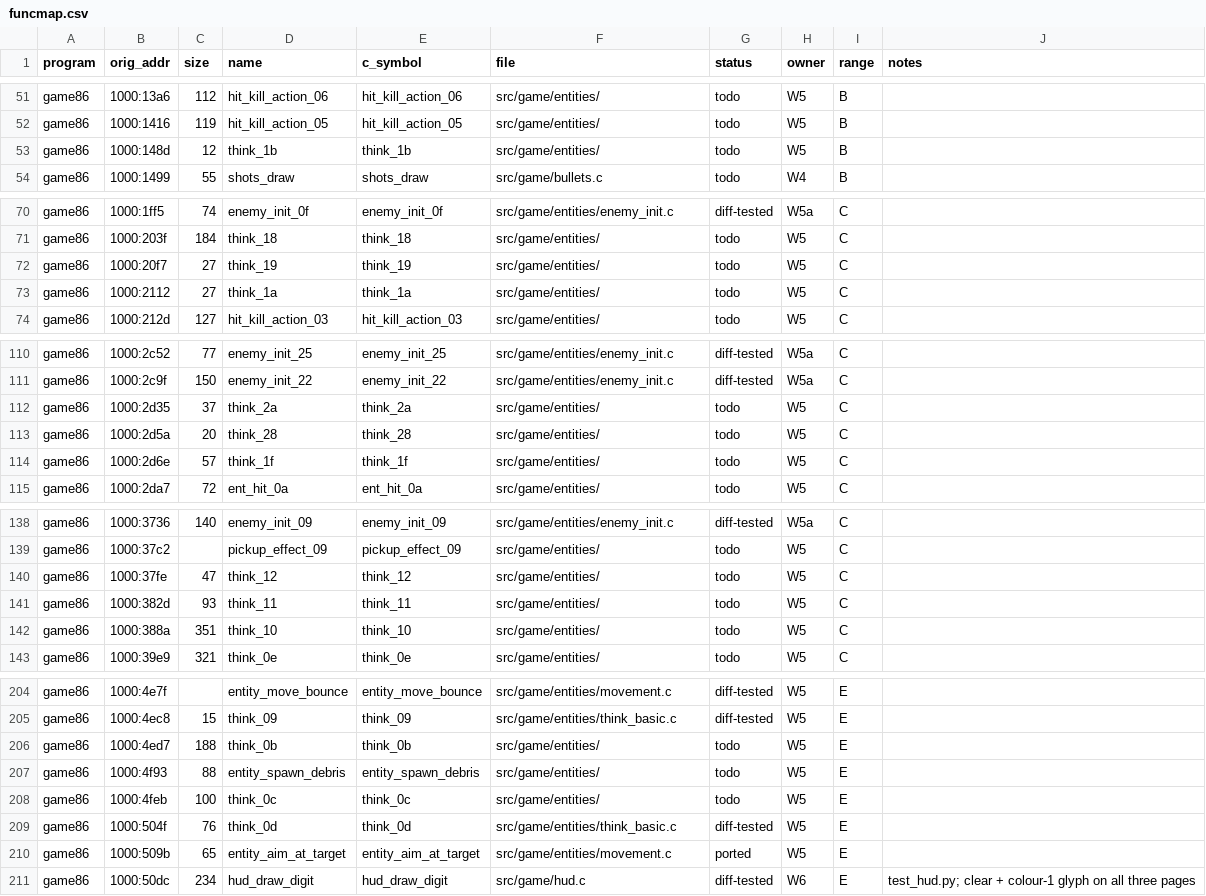
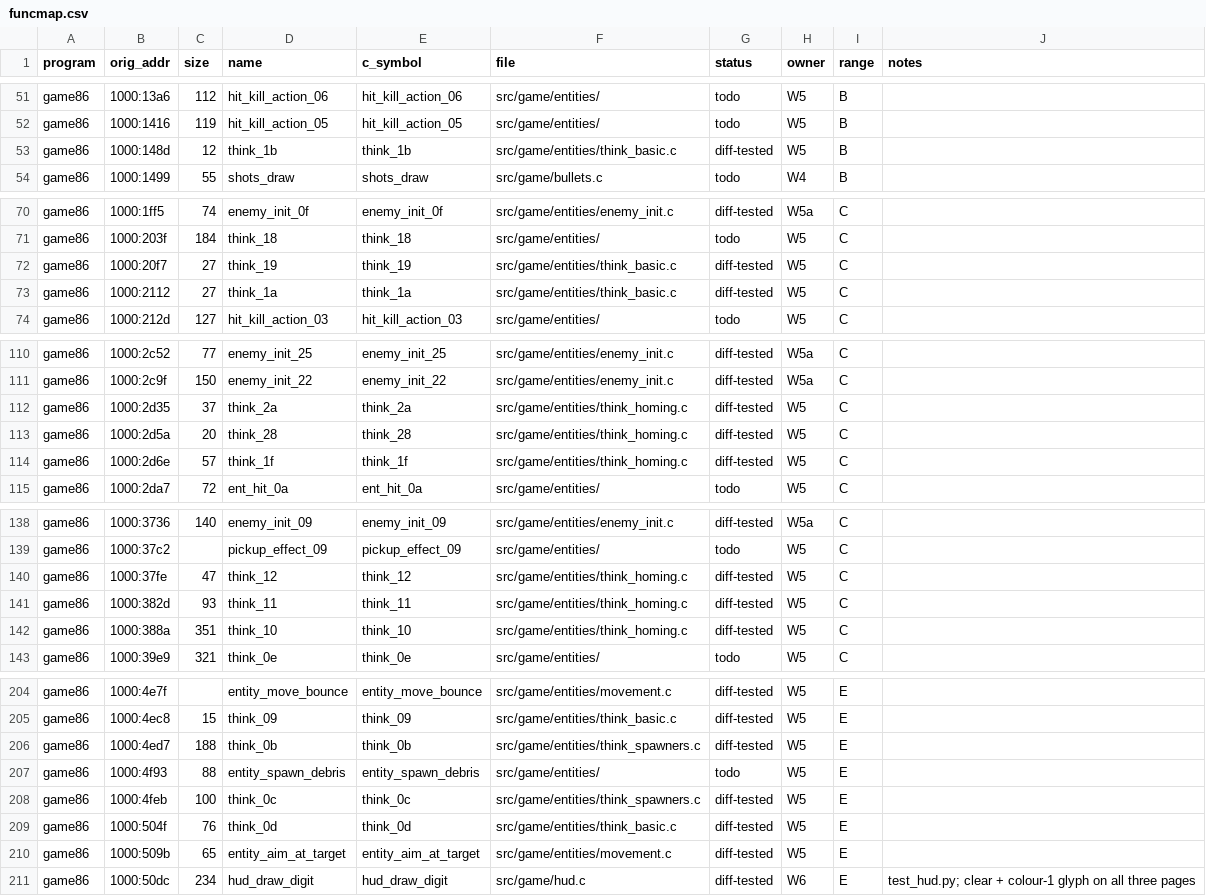
Before and after one commit to JorgeNachtigall/llamatron-2112-decompilation, a CSV file: docs/funcmap.csv, drawn as a sheet; only a part is shown, gaps mark what is left out; the diff covers the shown part only.

Commit message:
funcmap: W5b think_0b/0c/0f/10..14/19/1a/1b/1f/28/2a/2b diff-tested

```diff
--- a/docs/funcmap.csv
+++ b/docs/funcmap.csv
@@ -52,3 +52,3 @@ game86,1000:13a6,112,hit_kill_action_06,hit_kill_action_06,src/game/entities/,to
 game86,1000:1416,119,hit_kill_action_05,hit_kill_action_05,src/game/entities/,todo,W5,B,
-game86,1000:148d,12,think_1b,think_1b,src/game/entities/,todo,W5,B,
+game86,1000:148d,12,think_1b,think_1b,src/game/entities/think_basic.c,diff-tested,W5,B,
 game86,1000:1499,55,shots_draw,shots_draw,src/game/bullets.c,todo,W4,B,
@@ -71,4 +71,4 @@ game86,1000:1ff5,74,enemy_init_0f,enemy_init_0f,src/game/entities/enemy_init.c,d
 game86,1000:203f,184,think_18,think_18,src/game/entities/,todo,W5,C,
-game86,1000:20f7,27,think_19,think_19,src/game/entities/,todo,W5,C,
-game86,1000:2112,27,think_1a,think_1a,src/game/entities/,todo,W5,C,
+game86,1000:20f7,27,think_19,think_19,src/game/entities/think_basic.c,diff-tested,W5,C,
+game86,1000:2112,27,think_1a,think_1a,src/game/entities/think_basic.c,diff-tested,W5,C,
 game86,1000:212d,127,hit_kill_action_03,hit_kill_action_03,src/game/entities/,todo,W5,C,
@@ -111,5 +111,5 @@ game86,1000:2c52,77,enemy_init_25,enemy_init_25,src/game/entities/enemy_init.c,d
 game86,1000:2c9f,150,enemy_init_22,enemy_init_22,src/game/entities/enemy_init.c,diff-tested,W5a,C,
-game86,1000:2d35,37,think_2a,think_2a,src/game/entities/,todo,W5,C,
-game86,1000:2d5a,20,think_28,think_28,src/game/entities/,todo,W5,C,
-game86,1000:2d6e,57,think_1f,think_1f,src/game/entities/,todo,W5,C,
+game86,1000:2d35,37,think_2a,think_2a,src/game/entities/think_homing.c,diff-tested,W5,C,
+game86,1000:2d5a,20,think_28,think_28,src/game/entities/think_homing.c,diff-tested,W5,C,
+game86,1000:2d6e,57,think_1f,think_1f,src/game/entities/think_homing.c,diff-tested,W5,C,
 game86,1000:2da7,72,ent_hit_0a,ent_hit_0a,src/game/entities/,todo,W5,C,
@@ -139,5 +139,5 @@ game86,1000:3736,140,enemy_init_09,enemy_init_09,src/game/entities/enemy_init.c,
 game86,1000:37c2,,pickup_effect_09,pickup_effect_09,src/game/entities/,todo,W5,C,
-game86,1000:37fe,47,think_12,think_12,src/game/entities/,todo,W5,C,
-game86,1000:382d,93,think_11,think_11,src/game/entities/,todo,W5,C,
-game86,1000:388a,351,think_10,think_10,src/game/entities/,todo,W5,C,
+game86,1000:37fe,47,think_12,think_12,src/game/entities/think_homing.c,diff-tested,W5,C,
+game86,1000:382d,93,think_11,think_11,src/game/entities/think_homing.c,diff-tested,W5,C,
+game86,1000:388a,351,think_10,think_10,src/game/entities/think_homing.c,diff-tested,W5,C,
 game86,1000:39e9,321,think_0e,think_0e,src/game/entities/,todo,W5,C,
@@ -205,7 +205,7 @@ game86,1000:4e7f,,entity_move_bounce,entity_move_bounce,src/game/entities/moveme
 game86,1000:4ec8,15,think_09,think_09,src/game/entities/think_basic.c,diff-tested,W5,E,
-game86,1000:4ed7,188,think_0b,think_0b,src/game/entities/,todo,W5,E,
+game86,1000:4ed7,188,think_0b,think_0b,src/game/entities/think_spawners.c,diff-tested,W5,E,
 game86,1000:4f93,88,entity_spawn_debris,entity_spawn_debris,src/game/entities/,todo,W5,E,
-game86,1000:4feb,100,think_0c,think_0c,src/game/entities/,todo,W5,E,
+game86,1000:4feb,100,think_0c,think_0c,src/game/entities/think_spawners.c,diff-tested,W5,E,
 game86,1000:504f,76,think_0d,think_0d,src/game/entities/think_basic.c,diff-tested,W5,E,
-game86,1000:509b,65,entity_aim_at_target,entity_aim_at_target,src/game/entities/movement.c,ported,W5,E,
+game86,1000:509b,65,entity_aim_at_target,entity_aim_at_target,src/game/entities/movement.c,diff-tested,W5,E,
 game86,1000:50dc,234,hud_draw_digit,hud_draw_digit,src/game/hud.c,diff-tested,W6,E,test_hud.py; clear + colour-1 glyph on all three pages
```
Also changed, not shown: 8 edited cells elsewhere in this file.
